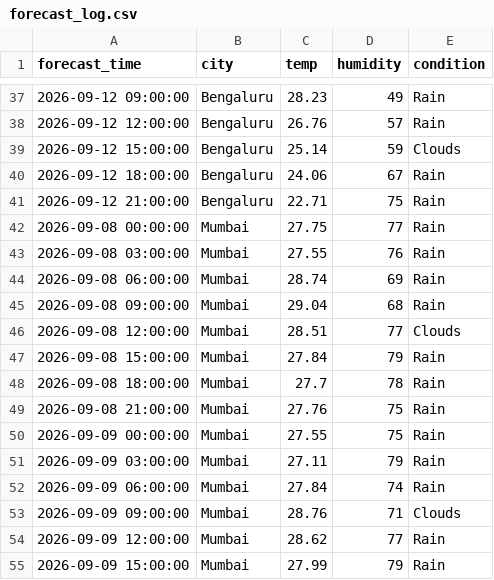
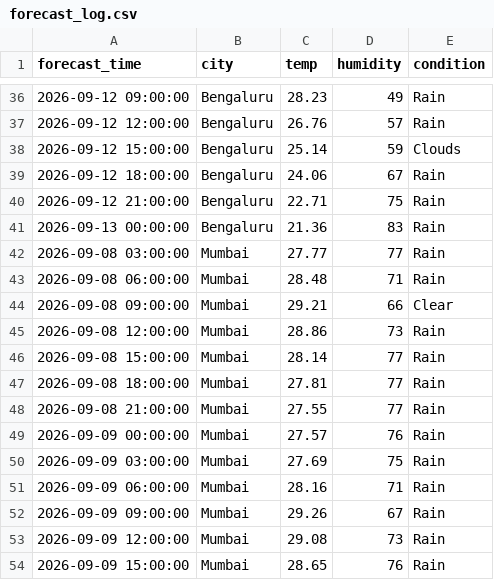
Before and after one commit to zakvanzakvan86-dev/weather-dashboard-data, a CSV file: forecast_log.csv, drawn as a sheet; only a part is shown, gaps mark what is left out; the diff covers the shown part only.

```diff
--- a/forecast_log.csv
+++ b/forecast_log.csv
@@ -41,15 +40,15 @@ forecast_time,city,temp,humidity,condition
 2026-09-12 21:00:00,Bengaluru,22.71,75,Rain
-2026-09-08 00:00:00,Mumbai,27.75,77,Rain
-2026-09-08 03:00:00,Mumbai,27.55,76,Rain
-2026-09-08 06:00:00,Mumbai,28.74,69,Rain
-2026-09-08 09:00:00,Mumbai,29.04,68,Rain
-2026-09-08 12:00:00,Mumbai,28.51,77,Clouds
-2026-09-08 15:00:00,Mumbai,27.84,79,Rain
-2026-09-08 18:00:00,Mumbai,27.7,78,Rain
-2026-09-08 21:00:00,Mumbai,27.76,75,Rain
-2026-09-09 00:00:00,Mumbai,27.55,75,Rain
-2026-09-09 03:00:00,Mumbai,27.11,79,Rain
-2026-09-09 06:00:00,Mumbai,27.84,74,Rain
-2026-09-09 09:00:00,Mumbai,28.76,71,Clouds
-2026-09-09 12:00:00,Mumbai,28.62,77,Rain
-2026-09-09 15:00:00,Mumbai,27.99,79,Rain
+2026-09-13 00:00:00,Bengaluru,21.36,83,Rain
+2026-09-08 03:00:00,Mumbai,27.77,77,Rain
+2026-09-08 06:00:00,Mumbai,28.48,71,Rain
+2026-09-08 09:00:00,Mumbai,29.21,66,Clear
+2026-09-08 12:00:00,Mumbai,28.86,73,Rain
+2026-09-08 15:00:00,Mumbai,28.14,77,Rain
+2026-09-08 18:00:00,Mumbai,27.81,77,Rain
+2026-09-08 21:00:00,Mumbai,27.55,77,Rain
+2026-09-09 00:00:00,Mumbai,27.57,76,Rain
+2026-09-09 03:00:00,Mumbai,27.69,75,Rain
+2026-09-09 06:00:00,Mumbai,28.16,71,Rain
+2026-09-09 09:00:00,Mumbai,29.26,67,Rain
+2026-09-09 12:00:00,Mumbai,29.08,73,Rain
+2026-09-09 15:00:00,Mumbai,28.65,76,Rain
```
Also changed, not shown: 4 added rows, 4 removed rows and 116 edited cells elsewhere in this file, weather_log.csv.
